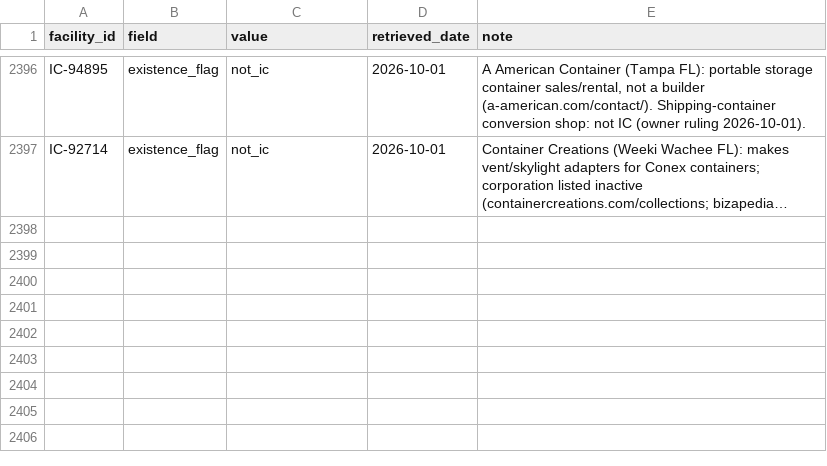
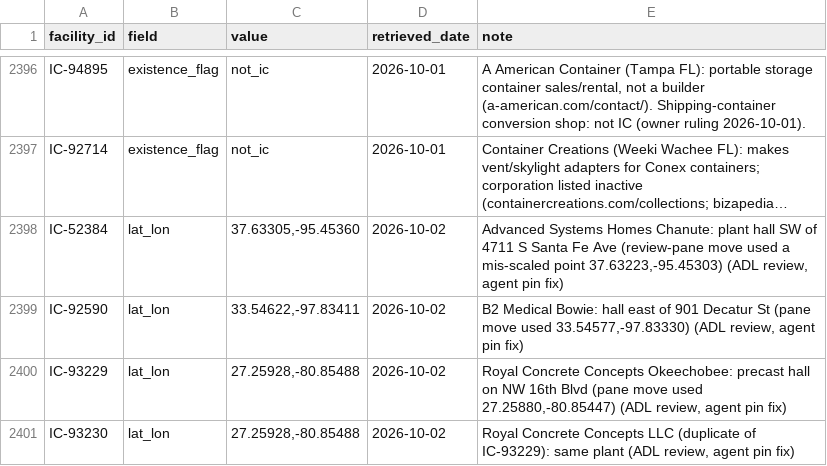
Before and after one commit to pcsmith2000/IC_Factory_Database, a CSV file: control/operator_assertions.csv, drawn as a sheet; only a part is shown, gaps mark what is left out; long unchanged cells end in …; the diff names each change by its address in the sheet, - before the commit and + after, or states it on an @@ line.

```diff
--- a/control/operator_assertions.csv
+++ b/control/operator_assertions.csv
+row 2398: IC-52384 | lat_lon | 37.63305,-95.45360 | 2026-10-02 | Advanced Systems Homes Chanute: plant hall SW of 4711 S Santa Fe Ave (review-pane move used a mis-scaled point 37.63223,-95.45303) (ADL review, agent pin fix)
+row 2399: IC-92590 | lat_lon | 33.54622,-97.83411 | 2026-10-02 | B2 Medical Bowie: hall east of 901 Decatur St (pane move used 33.54577,-97.83330) (ADL review, agent pin fix)
+row 2400: IC-93229 | lat_lon | 27.25928,-80.85488 | 2026-10-02 | Royal Concrete Concepts Okeechobee: precast hall on NW 16th Blvd (pane move used 27.25880,-80.85447) (ADL review, agent pin fix)
+row 2401: IC-93230 | lat_lon | 27.25928,-80.85488 | 2026-10-02 | Royal Concrete Concepts LLC (duplicate of IC-93229): same plant (ADL review, agent pin fix)
```
